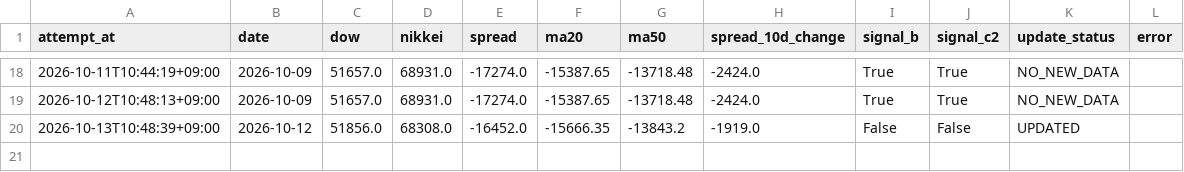
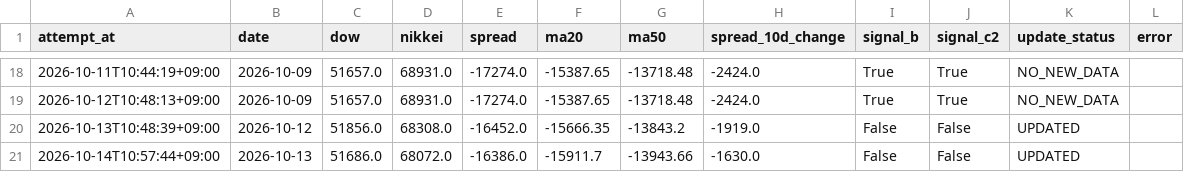
Before and after one commit to tttcoix777-cmd/spread-dashboard, a CSV file: auto_update/logs/2026-10.csv, drawn as a sheet; only a part is shown, gaps mark what is left out.

Commit message:
Update TFX data and status

```diff
--- a/auto_update/logs/2026-10.csv
+++ b/auto_update/logs/2026-10.csv
@@ -20 +20,2 @@ attempt_at,date,dow,nikkei,spread,ma20,ma50,spread_10d_change,signal_b,signal_c2
 2026-10-13T10:48:39+09:00,2026-10-12,51856.0,68308.0,-16452.0,-15666.35,-13843.2,-1919.0,False,False,UPDATED,
+2026-10-14T10:57:44+09:00,2026-10-13,51686.0,68072.0,-16386.0,-15911.7,-13943.66,-1630.0,False,False,UPDATED,
```
Also changed, not shown: auto_update/data/prices.csv, auto_update/data/signals.csv, 10 other files.
